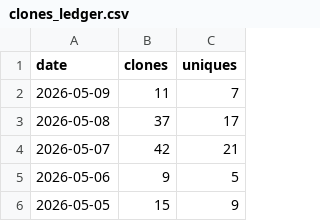
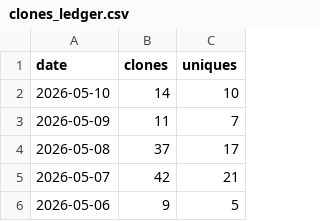
Before and after one commit to yorha2b-lab/auto-crud-copilot, a CSV file: ghrs-data/clones_ledger.csv, drawn as a sheet; only a part is shown; the shorter side is filled out with more unchanged rows; the diff names each change by its address in the sheet, - before the commit and + after, or states it on an @@ line.

```diff
--- a/ghrs-data/clones_ledger.csv
+++ b/ghrs-data/clones_ledger.csv
+row 2: 2026-05-10 | 14 | 10
```
Also changed, not shown: 5 other files.
